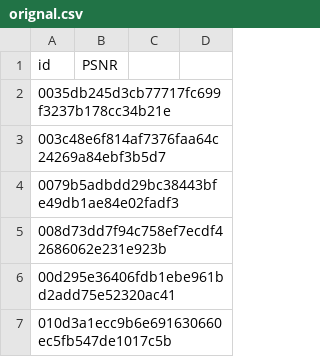
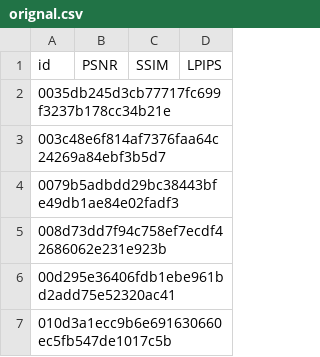
Before and after one commit to JamesChen2003/FastRLVAR, a CSV file: Infinity/orignal.csv, drawn as a sheet; only a part is shown; the diff names each change by its address in the sheet, - before the commit and + after, or states it on an @@ line.

```diff
--- a/Infinity/orignal.csv
+++ b/Infinity/orignal.csv
-C1: (empty)
+C1: SSIM
-D1: (empty)
+D1: LPIPS
```
Also changed, not shown: FastVar.csv, Infinity/RL.csv, 25 other files.
